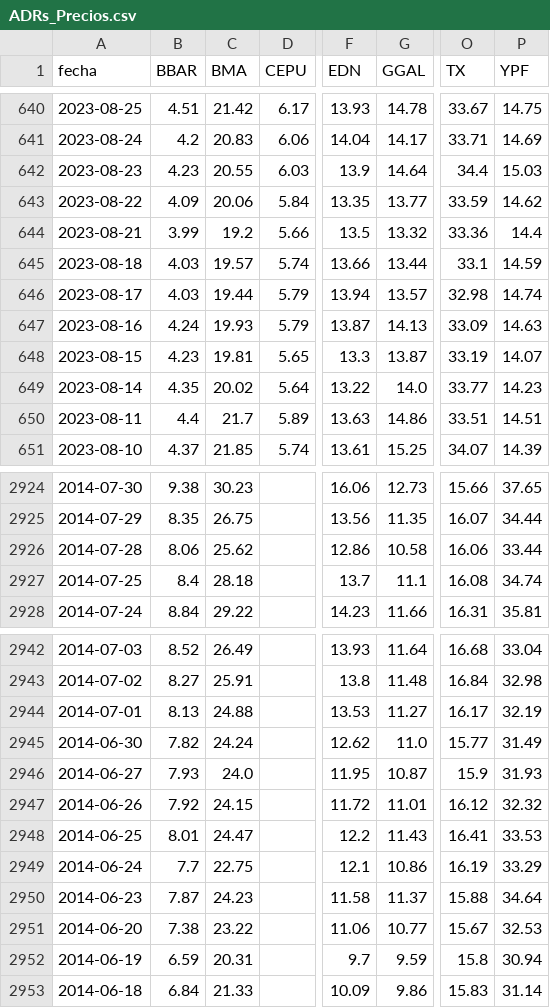
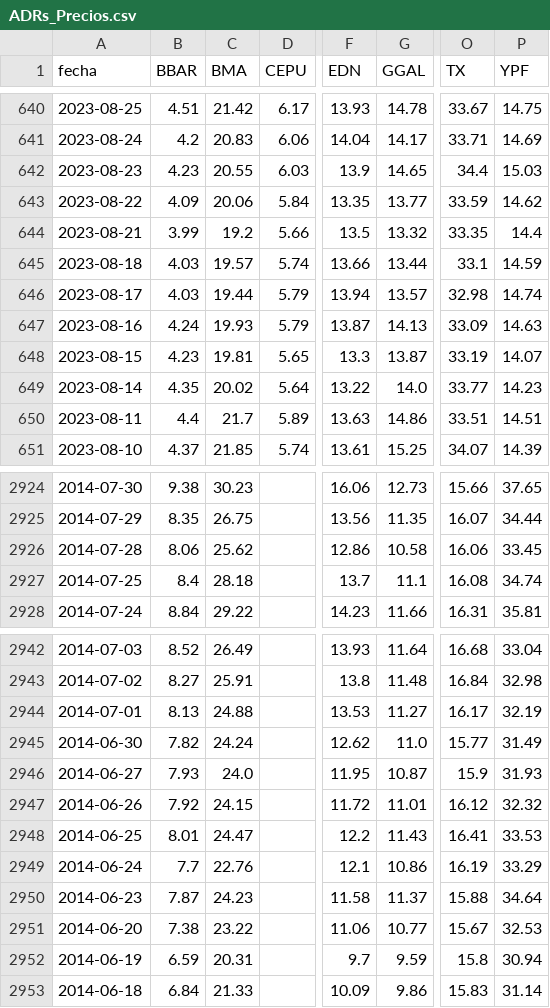
Before and after one commit to jesusrobles824/Automatizacion-de-Datos-y-Proyectos-BI, a CSV file: Automatización de Datos/ADRs_Precios.csv, drawn as a sheet; only a part is shown, gaps mark what is left out; the diff names each change by its address in the sheet, - before the commit and + after, or states it on an @@ line.

```diff
--- a/Automatización de Datos/ADRs_Precios.csv
+++ b/Automatización de Datos/ADRs_Precios.csv
-G642 (GGAL): 14.64
+G642 (GGAL): 14.65
-O644 (TX): 33.36
+O644 (TX): 33.35
-P2926 (YPF): 33.44
+P2926 (YPF): 33.45
-C2949 (BMA): 22.75
+C2949 (BMA): 22.76
```
Also changed, not shown: Automatización de Datos/ADRs_variacion_porcentual_diaria.csv.
